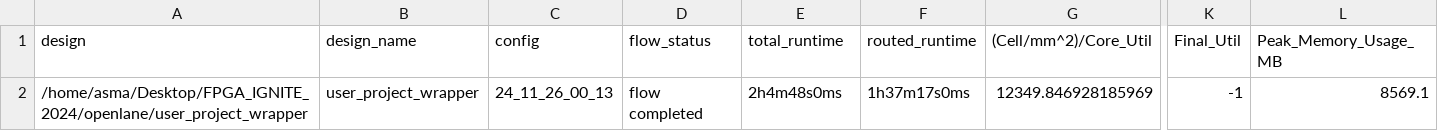
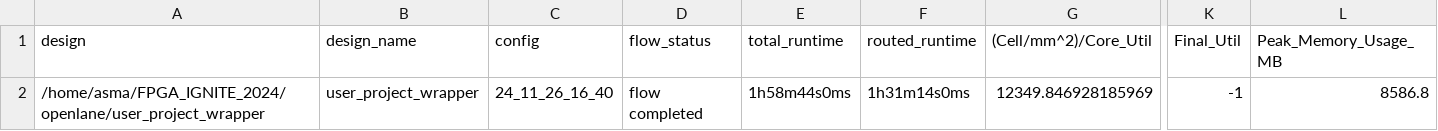
Before and after one commit to Asma-Mohsin/FPGA_IGNITE_2024, a CSV file: signoff/user_project_wrapper/metrics.csv, drawn as a sheet; only a part is shown, gaps mark what is left out; the diff names each change by its address in the sheet, - before the commit and + after, or states it on an @@ line.

```diff
--- a/signoff/user_project_wrapper/metrics.csv
+++ b/signoff/user_project_wrapper/metrics.csv
-A2 (design): /home/asma/Desktop/FPGA_IGNITE_2024/openlane/user_project_wrapper
+A2 (design): /home/asma/FPGA_IGNITE_2024/openlane/user_project_wrapper
-C2 (config): 24_11_26_00_13
+C2 (config): 24_11_26_16_40
-E2 (total_runtime): 2h4m48s0ms
+E2 (total_runtime): 1h58m44s0ms
-F2 (routed_runtime): 1h37m17s0ms
+F2 (routed_runtime): 1h31m14s0ms
-L2 (Peak_Memory_Usage_MB): 8569.1
+L2 (Peak_Memory_Usage_MB): 8586.8
```
Also changed, not shown: 15 other files.
